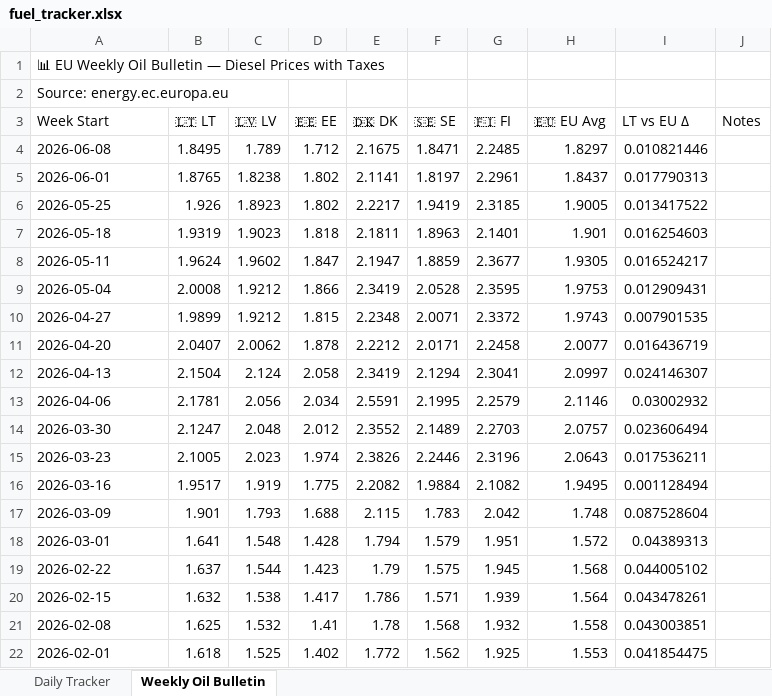
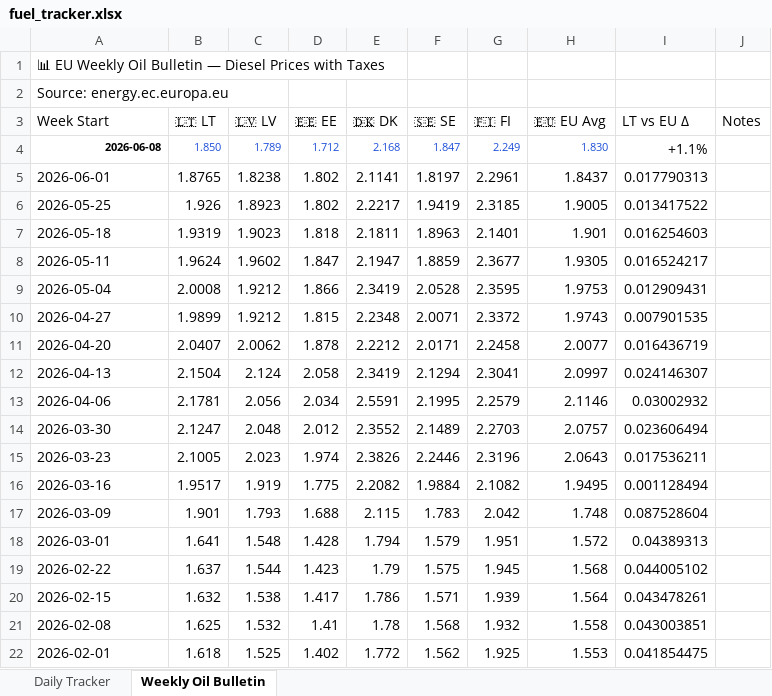
Before and after one commit to harkis123/Fuel-Tracker, an Excel workbook: fuel_tracker.xlsx, sheet Weekly Oil Bulletin, drawn as a sheet; values as stored, in another font and other column widths than the file's, no borders; the diff names each change by its address in the sheet, - before the commit and + after, or states it on an @@ line.

```diff
--- a/fuel_tracker.xlsx (sheet Weekly Oil Bulletin)
+++ b/fuel_tracker.xlsx (sheet Weekly Oil Bulletin)
@@ A4:H4 text size: smaller @@
@@ A4 bold: off → on, alignment: left → right @@
-B4 (🇱🇹 LT): 1.8495
+B4 (🇱🇹 LT): 1.850
-B4:H4 text colour: black
+B4:H4 text colour: #1D4ED8
-E4 (🇩🇰 DK): 2.1675
+E4 (🇩🇰 DK): 2.168
-F4 (🇸🇪 SE): 1.8471
+F4 (🇸🇪 SE): 1.847
-G4 (🇫🇮 FI): 2.2485
+G4 (🇫🇮 FI): 2.249
-H4 (🇪🇺 EU Avg): 1.8297
+H4 (🇪🇺 EU Avg): 1.830
-I4 (LT vs EU Δ): 0.010821446
+I4 (LT vs EU Δ): +1.1%
```
Also changed, not shown: sheet Daily Tracker, 1 other file.
